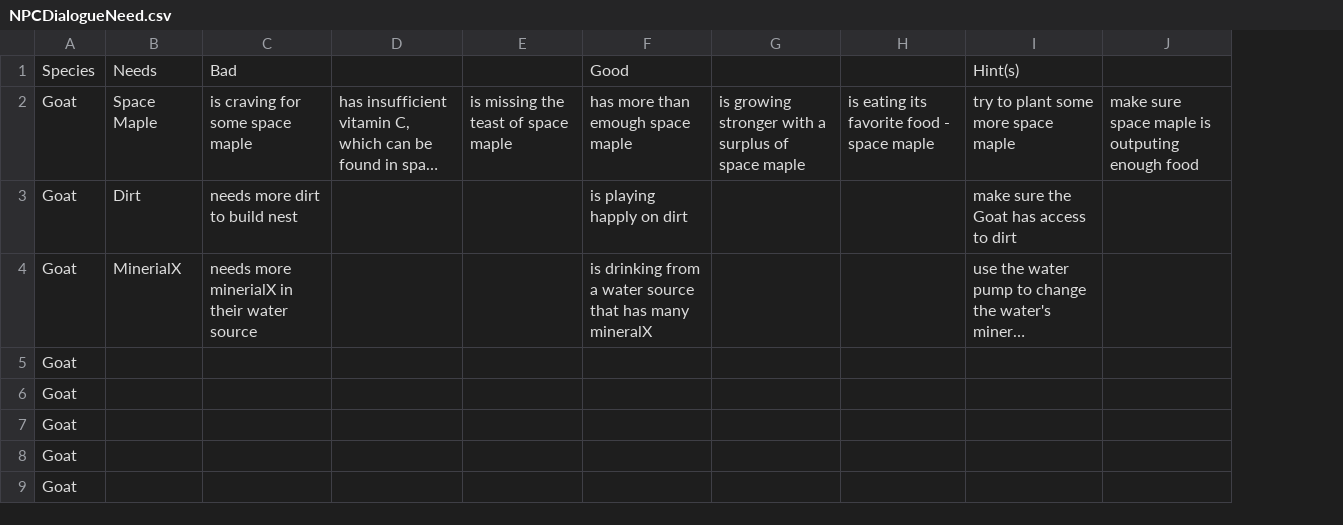
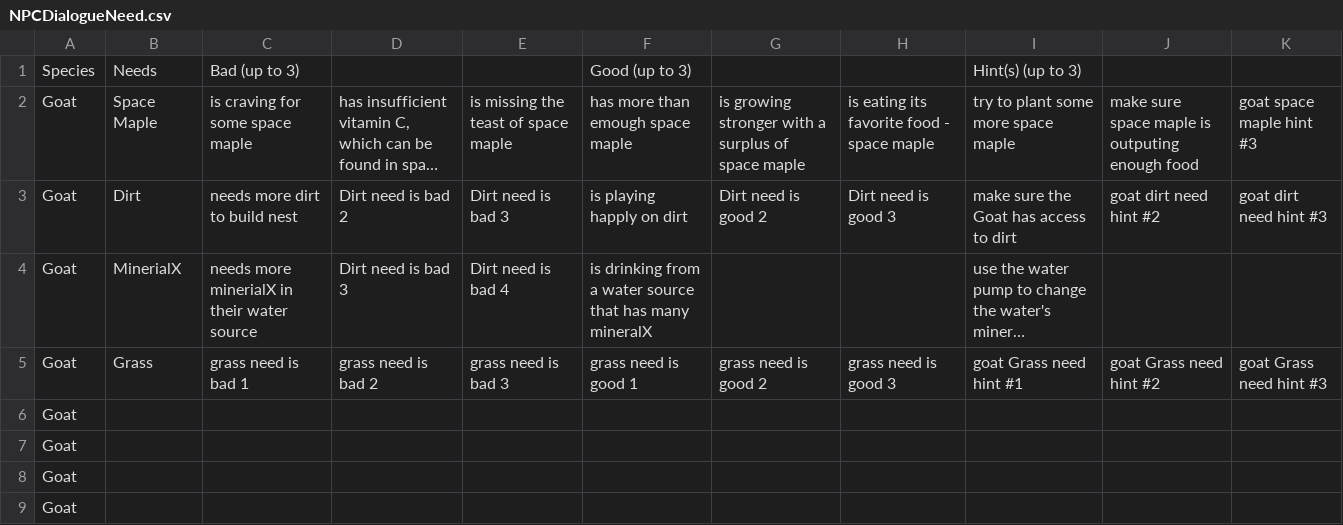
Before and after one commit to louieGameTeam/Space-Zoologist, a CSV file: Space-Zoologist/Assets/Resources/NPC/NPCDialogueNeed.csv, drawn as a sheet; long unchanged cells end in …; removed rows and columns are numbered as before the commit, all else as after; the diff names each change by its address in the sheet, - before the commit and + after, or states it on an @@ line.

```diff
--- a/Space-Zoologist/Assets/Resources/NPC/NPCDialogueNeed.csv
+++ b/Space-Zoologist/Assets/Resources/NPC/NPCDialogueNeed.csv
+column K, rows 2-3: goat space maple hint #3 | goat dirt need hint #3
-C1: Bad
+C1: Bad (up to 3)
-F1: Good
+F1: Good (up to 3)
-I1: Hint(s)
+I1: Hint(s) (up to 3)
-D3: (empty)
+D3: Dirt need is bad 2
-E3: (empty)
+E3: Dirt need is bad 3
-G3: (empty)
+G3: Dirt need is good 2
-H3: (empty)
+H3: Dirt need is good 3
-J3: (empty)
+J3: goat dirt need hint #2
-D4: (empty)
+D4: Dirt need is bad 3
-E4: (empty)
+E4: Dirt need is bad 4
+row 5: Goat | Grass | grass need is bad 1 | grass need is bad 2 | grass need is bad 3 | grass need is good 1 | grass need is good 2 | grass need is good 3 | goat Grass need hint #1 | goat Grass need hint #2 | goat Grass need hint #3
-row 9: Goat
```
Also changed, not shown: 10 other files.
